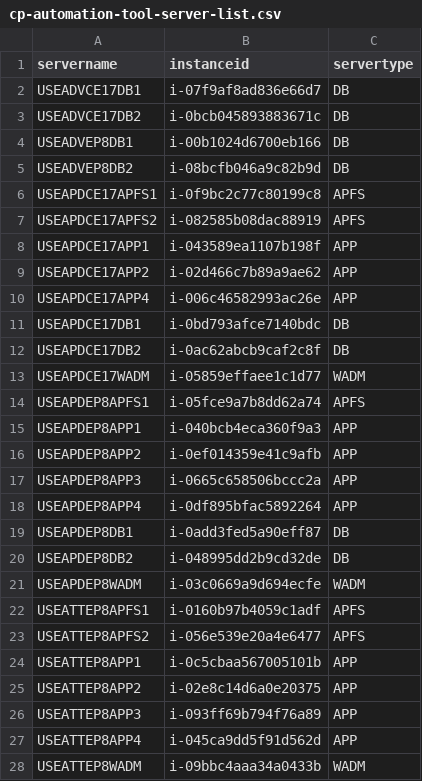
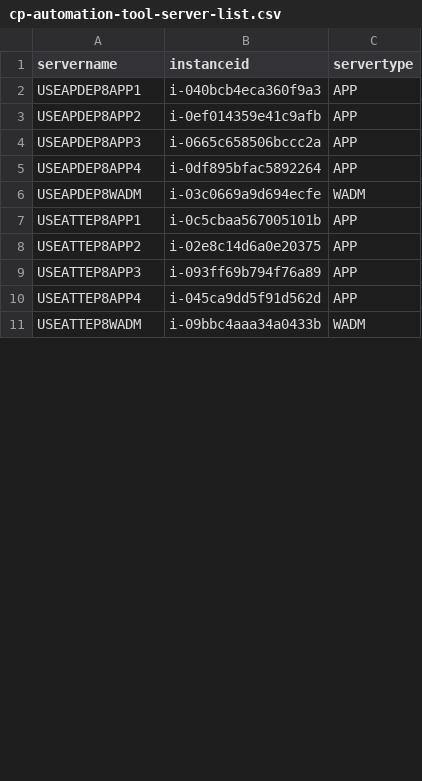
Before and after one commit to nathanielcaguioa/cp-automation-tool, a CSV file: cp-automation-tool-server-list.csv, drawn as a sheet; only a part is shown; the diff covers the shown part only.

```diff
--- a/cp-automation-tool-server-list.csv
+++ b/cp-automation-tool-server-list.csv
@@ -1,15 +1,2 @@
 servername,instanceid,servertype
-USEADVCE17DB1,i-07f9af8ad836e66d7,DB
-USEADVCE17DB2,i-0bcb045893883671c,DB
-USEADVEP8DB1,i-00b1024d6700eb166,DB
-USEADVEP8DB2,i-08bcfb046a9c82b9d,DB
-USEAPDCE17APFS1,i-0f9bc2c77c80199c8,APFS
-USEAPDCE17APFS2,i-082585b08dac88919,APFS
-USEAPDCE17APP1,i-043589ea1107b198f,APP
-USEAPDCE17APP2,i-02d466c7b89a9ae62,APP
-USEAPDCE17APP4,i-006c46582993ac26e,APP
-USEAPDCE17DB1,i-0bd793afce7140bdc,DB
-USEAPDCE17DB2,i-0ac62abcb9caf2c8f,DB
-USEAPDCE17WADM,i-05859effaee1c1d77,WADM
-USEAPDEP8APFS1,i-05fce9a7b8dd62a74,APFS
 USEAPDEP8APP1,i-040bcb4eca360f9a3,APP
@@ -18,7 +5,3 @@ USEAPDEP8APP3,i-0665c658506bccc2a,APP
 USEAPDEP8APP4,i-0df895bfac5892264,APP
-USEAPDEP8DB1,i-0add3fed5a90eff87,DB
-USEAPDEP8DB2,i-048995dd2b9cd32de,DB
 USEAPDEP8WADM,i-03c0669a9d694ecfe,WADM
-USEATTEP8APFS1,i-0160b97b4059c1adf,APFS
-USEATTEP8APFS2,i-056e539e20a4e6477,APFS
 USEATTEP8APP1,i-0c5cbaa567005101b,APP
```
Also changed, not shown: 16 added rows, 7 removed rows and 12 edited cells elsewhere in this file.
